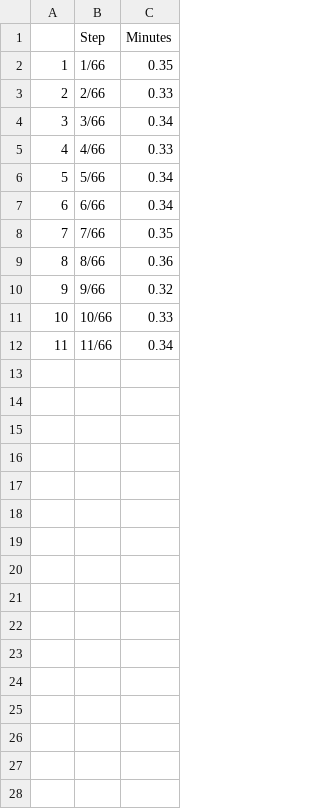
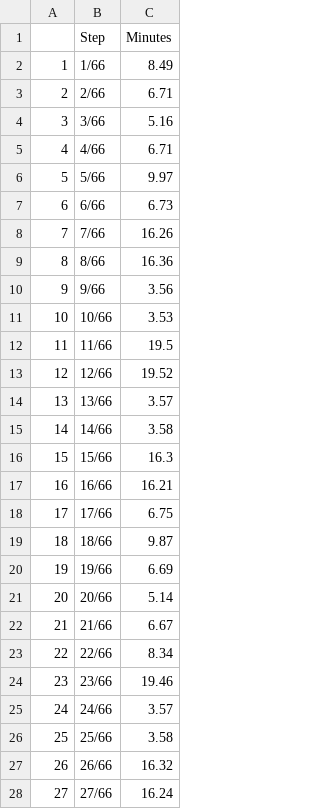
Before and after one commit to ESA99/canopy_height, a CSV file: documentation/TIMING/2026-05-12_Timing.csv, drawn as a sheet; only a part is shown; the diff covers the shown part only.

```diff
--- a/documentation/TIMING/2026-05-12_Timing.csv
+++ b/documentation/TIMING/2026-05-12_Timing.csv
@@ -1,12 +1,28 @@
 "","Step","Minutes"
-"1","1/66",0.35
-"2","2/66",0.33
-"3","3/66",0.34
-"4","4/66",0.33
-"5","5/66",0.34
-"6","6/66",0.34
-"7","7/66",0.35
-"8","8/66",0.36
-"9","9/66",0.32
-"10","10/66",0.33
-"11","11/66",0.34
+"1","1/66",8.49
+"2","2/66",6.71
+"3","3/66",5.16
+"4","4/66",6.71
+"5","5/66",9.97
+"6","6/66",6.73
+"7","7/66",16.26
+"8","8/66",16.36
+"9","9/66",3.56
+"10","10/66",3.53
+"11","11/66",19.5
+"12","12/66",19.52
+"13","13/66",3.57
+"14","14/66",3.58
+"15","15/66",16.3
+"16","16/66",16.21
+"17","17/66",6.75
+"18","18/66",9.87
+"19","19/66",6.69
+"20","20/66",5.14
+"21","21/66",6.67
+"22","22/66",8.34
+"23","23/66",19.46
+"24","24/66",3.57
+"25","25/66",3.58
+"26","26/66",16.32
+"27","27/66",16.24
```
Also changed, not shown: 39 added rows elsewhere in this file, 9 other files.
